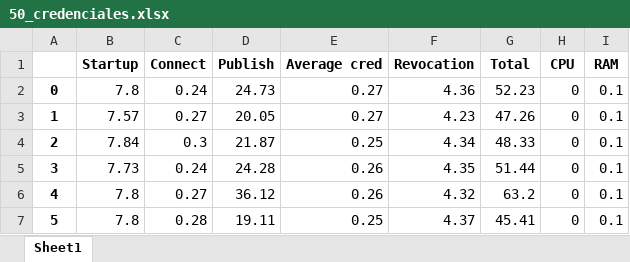
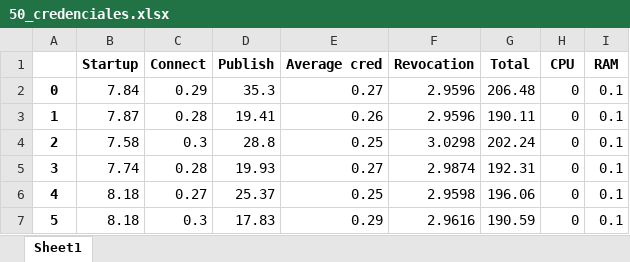
Before and after one commit to Rafaadan/aca-py-performance, an Excel workbook: demo/tablas_excel/CR/50_credenciales.xlsx, sheet Sheet1, drawn as a sheet; only a part is shown; values as stored, in another font and other column widths than the file's, no borders; the diff covers the shown part only; the diff names each change by its address in the sheet, - before the commit and + after, or states it on an @@ line.

```diff
--- a/demo/tablas_excel/CR/50_credenciales.xlsx (sheet Sheet1)
+++ b/demo/tablas_excel/CR/50_credenciales.xlsx (sheet Sheet1)
-B2 (Startup): 7.8
+B2 (Startup): 7.84
-C2 (Connect): 0.24
+C2 (Connect): 0.29
-D2 (Publish): 24.73
+D2 (Publish): 35.3
-F2 (Revocation): 4.36
+F2 (Revocation): 2.9596
-G2 (Total): 52.23
+G2 (Total): 206.48
-B3 (Startup): 7.57
+B3 (Startup): 7.87
-C3 (Connect): 0.27
+C3 (Connect): 0.28
-D3 (Publish): 20.05
+D3 (Publish): 19.41
-E3 (Average cred): 0.27
+E3 (Average cred): 0.26
-F3 (Revocation): 4.23
+F3 (Revocation): 2.9596
-G3 (Total): 47.26
+G3 (Total): 190.11
-B4 (Startup): 7.84
+B4 (Startup): 7.58
-D4 (Publish): 21.87
+D4 (Publish): 28.8
-F4 (Revocation): 4.34
+F4 (Revocation): 3.0298
-G4 (Total): 48.33
+G4 (Total): 202.24
-B5 (Startup): 7.73
+B5 (Startup): 7.74
-C5 (Connect): 0.24
+C5 (Connect): 0.28
-D5 (Publish): 24.28
+D5 (Publish): 19.93
-E5 (Average cred): 0.26
+E5 (Average cred): 0.27
-F5 (Revocation): 4.35
+F5 (Revocation): 2.9874
-G5 (Total): 51.44
+G5 (Total): 192.31
-B6:B7 (Startup): 7.8
+B6:B7 (Startup): 8.18
-D6 (Publish): 36.12
+D6 (Publish): 25.37
-E6 (Average cred): 0.26
+E6 (Average cred): 0.25
-F6 (Revocation): 4.32
+F6 (Revocation): 2.9598
-G6 (Total): 63.2
+G6 (Total): 196.06
-C7 (Connect): 0.28
+C7 (Connect): 0.3
-D7 (Publish): 19.11
+D7 (Publish): 17.83
-E7 (Average cred): 0.25
+E7 (Average cred): 0.29
-F7 (Revocation): 4.37
+F7 (Revocation): 2.9616
-G7 (Total): 45.41
+G7 (Total): 190.59
```
Also changed, not shown: 102 edited cells elsewhere in this sheet, demo/tablas_excel/CR/10_credenciales.xlsx, demo/tablas_excel/CR/20_credenciales.xlsx, 25 other files.
